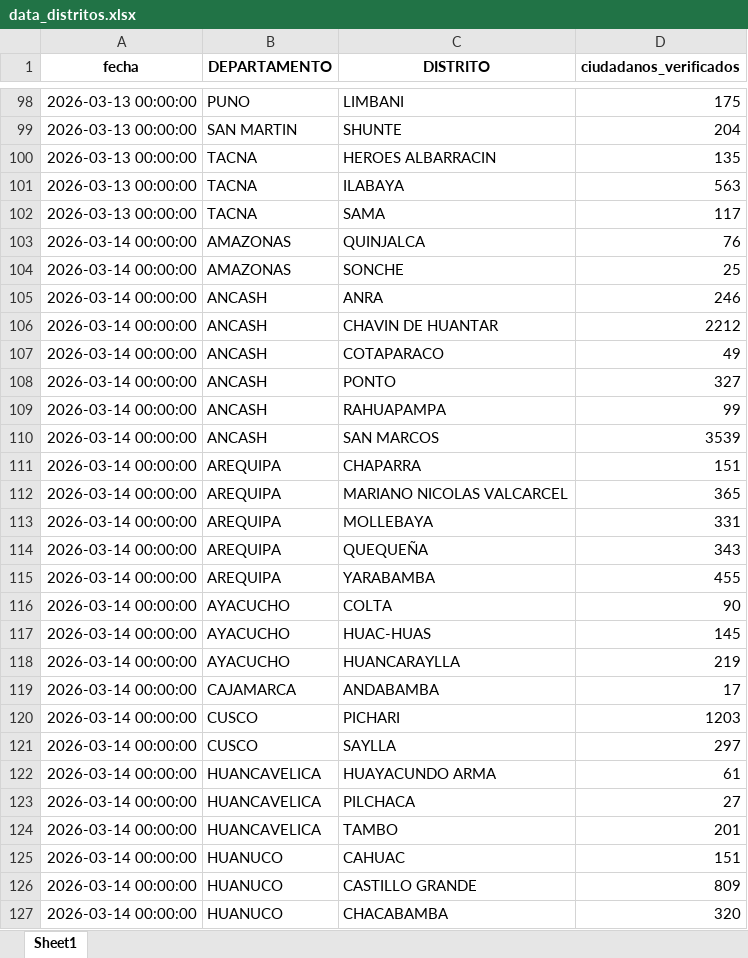
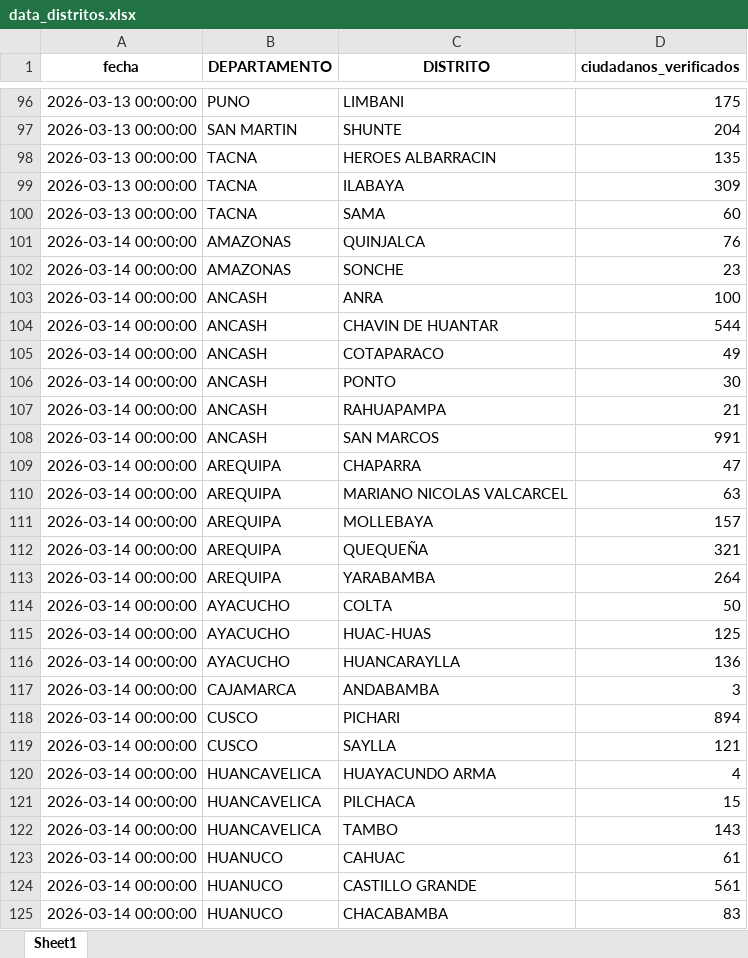
Before and after one commit to riegagabriel/VERIFICACION_DOMICILIARIA_RENIEC_2026, an Excel workbook: data/data_distritos.xlsx, sheet Sheet1, drawn as a sheet; only a part is shown, gaps mark what is left out; values as stored, in another font and other column widths than the file's, no borders; addresses are those after the commit; the diff covers the shown part only; the diff names each change by its address in the sheet, - before the commit and + after, or states it on an @@ line.

```diff
--- a/data/data_distritos.xlsx (sheet Sheet1)
+++ b/data/data_distritos.xlsx (sheet Sheet1)
-D99 (ciudadanos_verificados): 563
+D99 (ciudadanos_verificados): 309
-D100 (ciudadanos_verificados): 117
+D100 (ciudadanos_verificados): 60
-D102 (ciudadanos_verificados): 25
+D102 (ciudadanos_verificados): 23
-D103 (ciudadanos_verificados): 246
+D103 (ciudadanos_verificados): 100
-D104 (ciudadanos_verificados): 2212
+D104 (ciudadanos_verificados): 544
-D106 (ciudadanos_verificados): 327
+D106 (ciudadanos_verificados): 30
-D107 (ciudadanos_verificados): 99
+D107 (ciudadanos_verificados): 21
-D108 (ciudadanos_verificados): 3539
+D108 (ciudadanos_verificados): 991
-D109 (ciudadanos_verificados): 151
+D109 (ciudadanos_verificados): 47
-D110 (ciudadanos_verificados): 365
+D110 (ciudadanos_verificados): 63
-D111 (ciudadanos_verificados): 331
+D111 (ciudadanos_verificados): 157
-D112 (ciudadanos_verificados): 343
+D112 (ciudadanos_verificados): 321
-D113 (ciudadanos_verificados): 455
+D113 (ciudadanos_verificados): 264
-D114 (ciudadanos_verificados): 90
+D114 (ciudadanos_verificados): 50
-D115 (ciudadanos_verificados): 145
+D115 (ciudadanos_verificados): 125
-D116 (ciudadanos_verificados): 219
+D116 (ciudadanos_verificados): 136
-D117 (ciudadanos_verificados): 17
+D117 (ciudadanos_verificados): 3
-D118 (ciudadanos_verificados): 1203
+D118 (ciudadanos_verificados): 894
-D119 (ciudadanos_verificados): 297
+D119 (ciudadanos_verificados): 121
-D120 (ciudadanos_verificados): 61
+D120 (ciudadanos_verificados): 4
-D121 (ciudadanos_verificados): 27
+D121 (ciudadanos_verificados): 15
-D122 (ciudadanos_verificados): 201
+D122 (ciudadanos_verificados): 143
-D123 (ciudadanos_verificados): 151
+D123 (ciudadanos_verificados): 61
-D124 (ciudadanos_verificados): 809
+D124 (ciudadanos_verificados): 561
-D125 (ciudadanos_verificados): 320
+D125 (ciudadanos_verificados): 83
```
Also changed, not shown: 96 removed rows and 93 edited cells elsewhere in this sheet, data/box_situaciones.xlsx, data/data_total_departamentos.xlsx, 3 other files.
